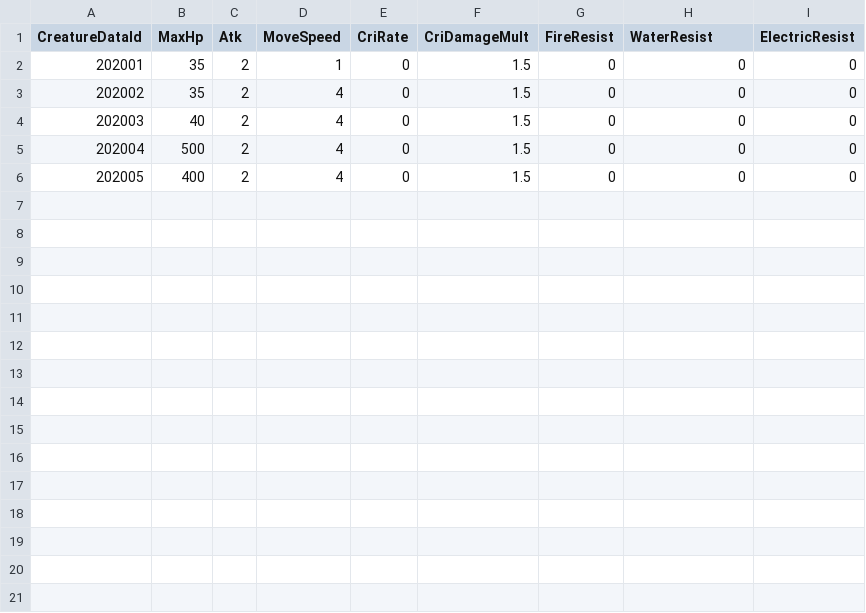
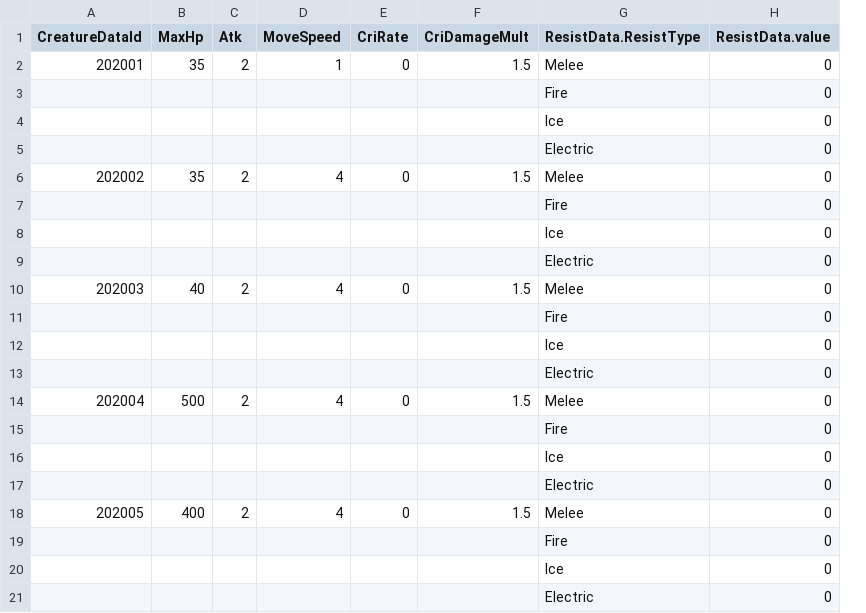
Before and after one commit to klanetho2003/CreateMagic, a CSV file: MagicSchool/Assets/@Resources/Data/ExcelData/MonsterStatData.csv, drawn as a sheet; removed rows and columns are numbered as before the commit, all else as after; the diff names each change by its address in the sheet, - before the commit and + after, or states it on an @@ line.

Commit message:
--<Code & Data Sheet>-- Resist Data 설계 및 적용
To Do. Resist가 데미지 계산 공식에 적용되도록 코드 작성

```diff
--- a/MagicSchool/Assets/@Resources/Data/ExcelData/MonsterStatData.csv
+++ b/MagicSchool/Assets/@Resources/Data/ExcelData/MonsterStatData.csv
-column G (FireResist), rows 2-6: all 0
+column G (ResistData.ResistType), row 2: Melee; row 6: Melee; row 10: Melee; row 14: Melee; row 18: Melee
-column I (ElectricResist), rows 2-6: all 0
-H1: WaterResist
+H1: ResistData.value
+row 3:  |  |  |  |  |  | Fire | 0
+row 4:  |  |  |  |  |  | Ice | 0
+row 5:  |  |  |  |  |  | Electric | 0
+row 7:  |  |  |  |  |  | Fire | 0
+row 8:  |  |  |  |  |  | Ice | 0
+row 9:  |  |  |  |  |  | Electric | 0
+row 11:  |  |  |  |  |  | Fire | 0
+row 12:  |  |  |  |  |  | Ice | 0
+row 13:  |  |  |  |  |  | Electric | 0
+row 15:  |  |  |  |  |  | Fire | 0
+row 16:  |  |  |  |  |  | Ice | 0
+row 17:  |  |  |  |  |  | Electric | 0
+row 19:  |  |  |  |  |  | Fire | 0
+row 20:  |  |  |  |  |  | Ice | 0
+row 21:  |  |  |  |  |  | Electric | 0
```
Also changed, not shown: MagicSchool/Assets/@Resources/Data/ExcelData/StudentStatData.csv, 14 other files.
